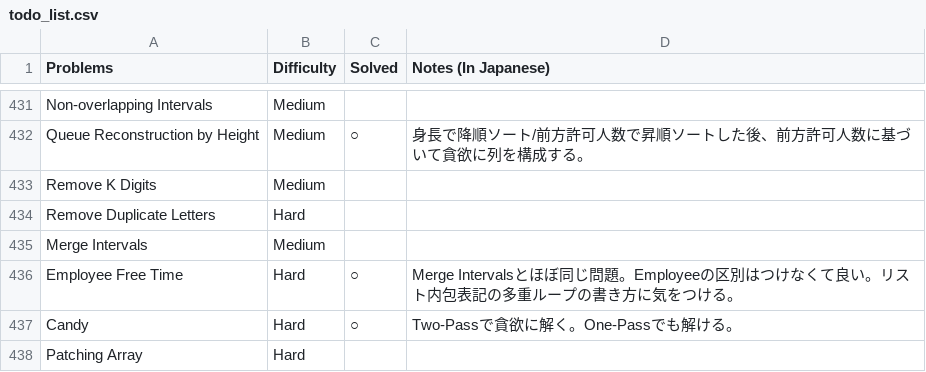
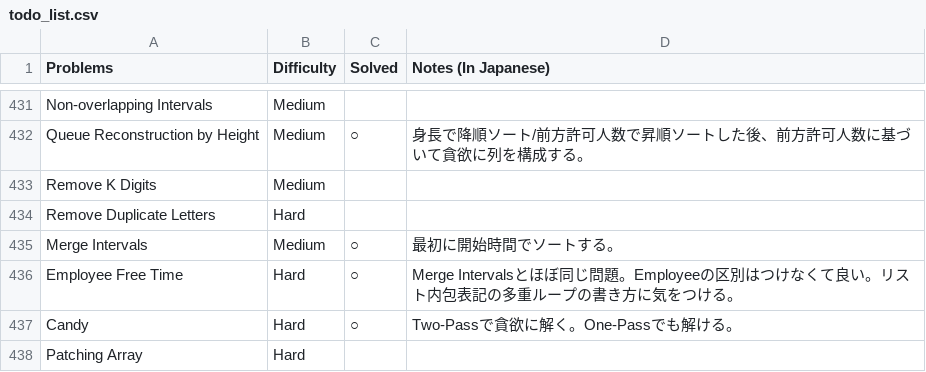
Before and after one commit to sokazaki/leetcode_solutions, a CSV file: todo_list.csv, drawn as a sheet; only a part is shown, gaps mark what is left out.

Commit message:
Update todo_list.csv

```diff
--- a/todo_list.csv
+++ b/todo_list.csv
@@ -434,3 +434,3 @@ Remove K Digits,Medium,,
 Remove Duplicate Letters,Hard,,
-Merge Intervals,Medium,,
+Merge Intervals,Medium,○,最初に開始時間でソートする。
 Employee Free Time,Hard,○,Merge Intervalsとほぼ同じ問題。Employeeの区別はつけなくて良い。リスト内包表記の多重ループの書き方に気をつける。
```
